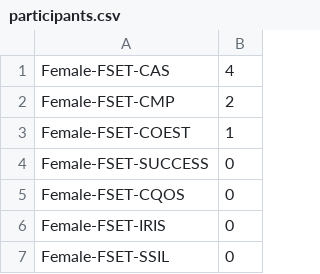
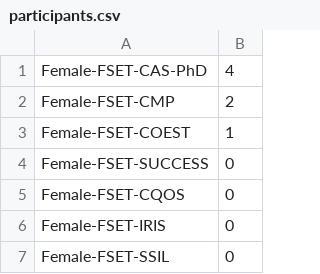
Before and after one commit to drarnakarick/hyde, a CSV file: public/participants.csv, drawn as a sheet; only a part is shown.

Commit message:
Update participants.csv

```diff
--- a/public/participants.csv
+++ b/public/participants.csv
@@ -1,2 +1,2 @@
-Female-FSET-CAS,4
+Female-FSET-CAS-PhD,4
 Female-FSET-CMP,2
```
